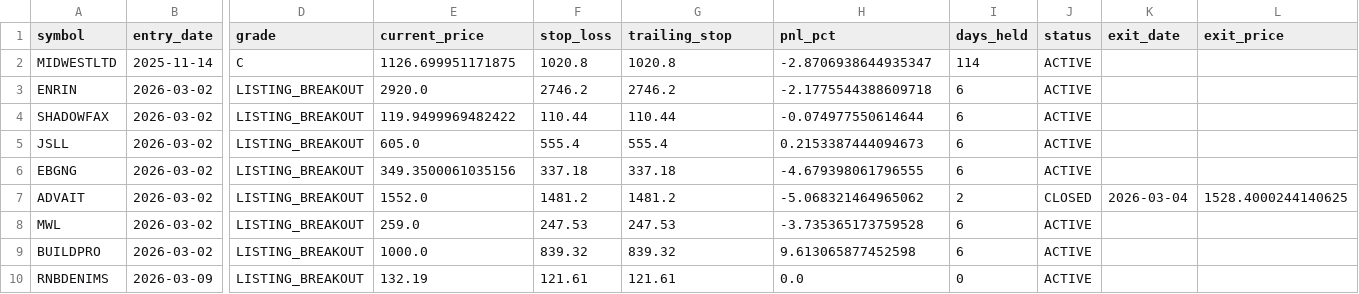
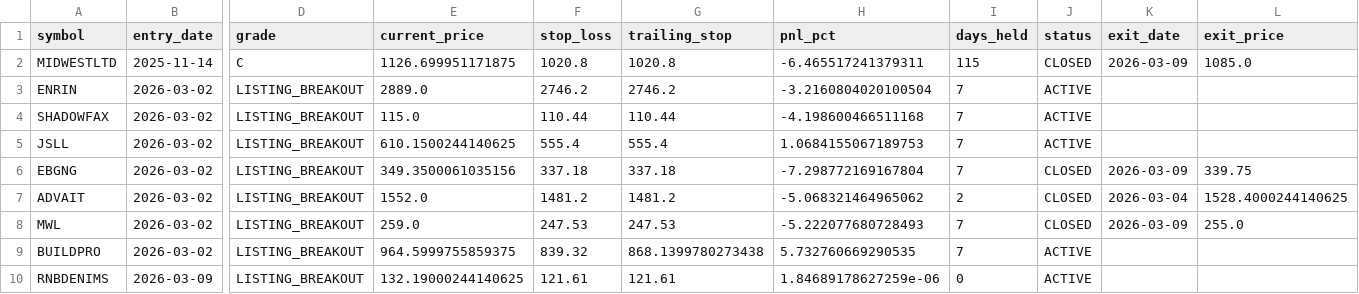
Before and after one commit to Deep-Adhia/IPO-Base-Scanner, a CSV file: ipo_positions.csv, drawn as a sheet; only a part is shown, gaps mark what is left out; the diff names each change by its address in the sheet, - before the commit and + after, or states it on an @@ line.

```diff
--- a/ipo_positions.csv
+++ b/ipo_positions.csv
-H2 (pnl_pct): -2.8706938644935347
+H2 (pnl_pct): -6.465517241379311
-I2 (days_held): 114
+I2 (days_held): 115
-J2 (status): ACTIVE
+J2 (status): CLOSED
-K2 (exit_date): (empty)
+K2 (exit_date): 2026-03-09
-L2 (exit_price): (empty)
+L2 (exit_price): 1085.0
-E3 (current_price): 2920.0
+E3 (current_price): 2889.0
-H3 (pnl_pct): -2.1775544388609718
+H3 (pnl_pct): -3.2160804020100504
-I3:I6 (days_held): 6
+I3:I6 (days_held): 7
-E4 (current_price): 119.9499969482422
+E4 (current_price): 115.0
-H4 (pnl_pct): -0.074977550614644
+H4 (pnl_pct): -4.198600466511168
-E5 (current_price): 605.0
+E5 (current_price): 610.1500244140625
-H5 (pnl_pct): 0.2153387444094673
+H5 (pnl_pct): 1.0684155067189753
-H6 (pnl_pct): -4.679398061796555
+H6 (pnl_pct): -7.298772169167804
-J6 (status): ACTIVE
+J6 (status): CLOSED
-K6 (exit_date): (empty)
+K6 (exit_date): 2026-03-09
-L6 (exit_price): (empty)
+L6 (exit_price): 339.75
-H8 (pnl_pct): -3.735365173759528
+H8 (pnl_pct): -5.222077680728493
-I8:I9 (days_held): 6
+I8:I9 (days_held): 7
-J8 (status): ACTIVE
+J8 (status): CLOSED
-K8 (exit_date): (empty)
+K8 (exit_date): 2026-03-09
-L8 (exit_price): (empty)
+L8 (exit_price): 255.0
-E9 (current_price): 1000.0
+E9 (current_price): 964.5999755859375
-G9 (trailing_stop): 839.32
+G9 (trailing_stop): 868.1399780273438
-H9 (pnl_pct): 9.613065877452598
+H9 (pnl_pct): 5.732760669290535
-E10 (current_price): 132.19
+E10 (current_price): 132.19000244140625
-H10 (pnl_pct): 0.0
+H10 (pnl_pct): 1.84689178627259e-06
```
